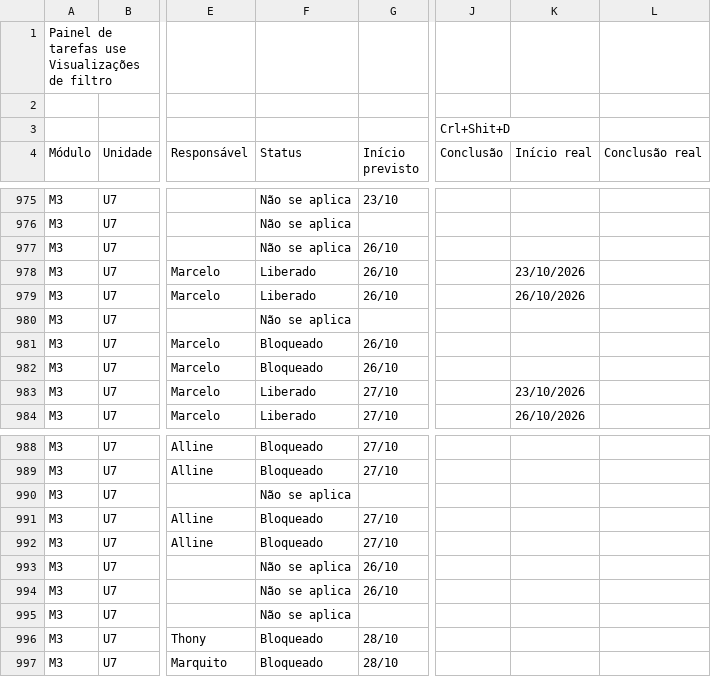
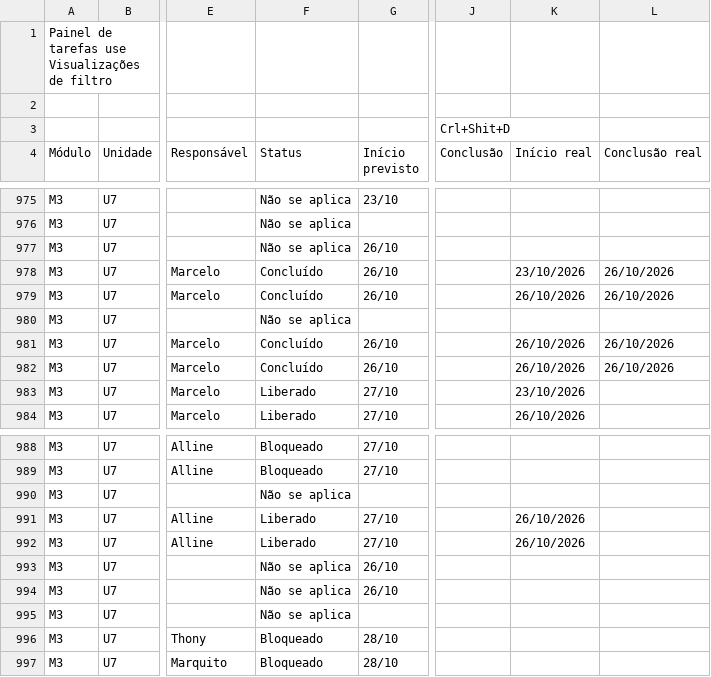
Before and after one commit to Moodle-IFTP-AL/Painel-de-Construcao, a CSV file: painel.csv, drawn as a sheet; only a part is shown, gaps mark what is left out; the diff names each change by its address in the sheet, - before the commit and + after, or states it on an @@ line.

Commit message:
esteira: dados de 26/10/2026 15:47

```diff
--- a/painel.csv
+++ b/painel.csv
-F978:F979 (Status): Liberado
+F978:F979 (Status): Concluído
-L978:L979 (Conclusão real): (empty)
+L978:L979 (Conclusão real): 26/10/2026
-F981:F982 (Status): Bloqueado
+F981:F982 (Status): Concluído
-K981:K982 (Início real): (empty)
+K981:K982 (Início real): 26/10/2026
-L981:L982 (Conclusão real): (empty)
+L981:L982 (Conclusão real): 26/10/2026
-F991:F992 (Status): Bloqueado
+F991:F992 (Status): Liberado
-K991:K992 (Início real): (empty)
+K991:K992 (Início real): 26/10/2026
```
